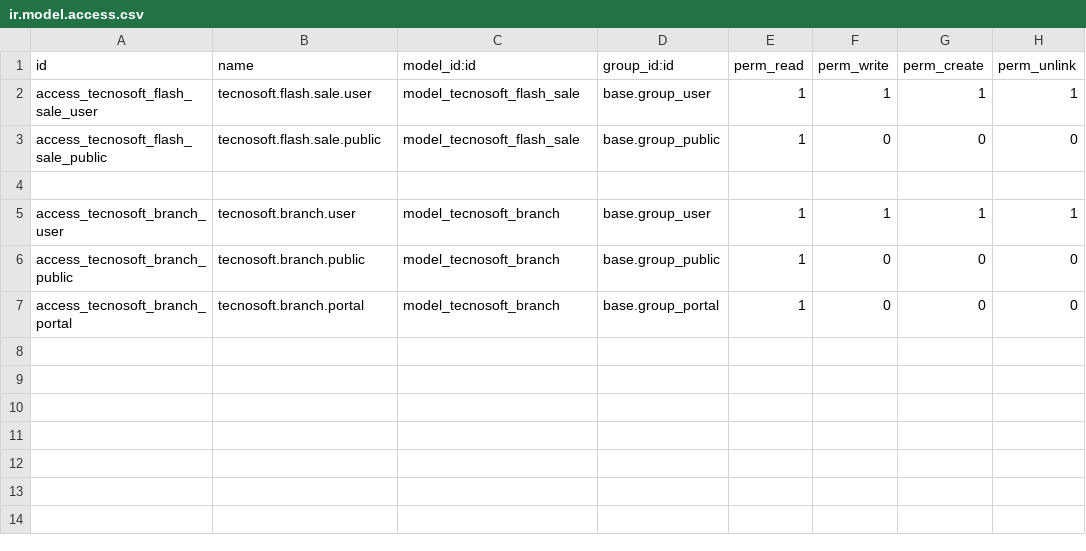
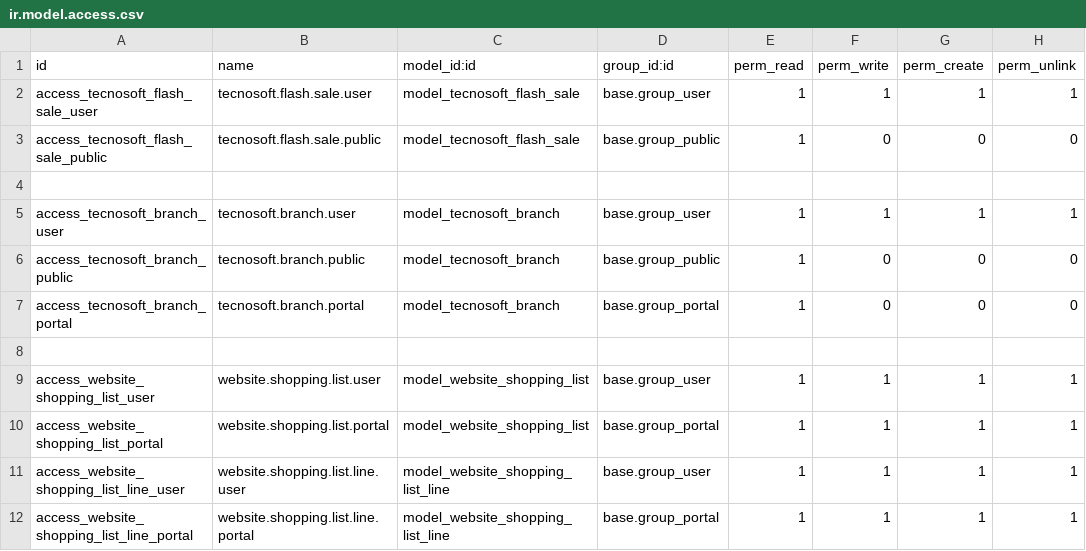
Before and after one commit to lfcamarac/website_tecnosoft, a CSV file: website_tecnosoft/security/ir.model.access.csv, drawn as a sheet.

Commit message:
feat(mis-listas): implement Shopping Lists for recurring purchases - New models: website.shopping.list (name, icon, partner_id) and website.shopping.list.line - Portal controller with CRUD routes and AJAX endpoints - Portal templates with grid view, detail view, create modal - Font Awesome icon selection for each list - Add all products to cart with one click - Security rules for portal users - Link added to user dropdown menu

```diff
--- a/website_tecnosoft/security/ir.model.access.csv
+++ b/website_tecnosoft/security/ir.model.access.csv
@@ -7 +7,6 @@ access_tecnosoft_branch_public,tecnosoft.branch.public,model_tecnosoft_branch,ba
 access_tecnosoft_branch_portal,tecnosoft.branch.portal,model_tecnosoft_branch,base.group_portal,1,0,0,0
+
+access_website_shopping_list_user,website.shopping.list.user,model_website_shopping_list,base.group_user,1,1,1,1
+access_website_shopping_list_portal,website.shopping.list.portal,model_website_shopping_list,base.group_portal,1,1,1,1
+access_website_shopping_list_line_user,website.shopping.list.line.user,model_website_shopping_list_line,base.group_user,1,1,1,1
+access_website_shopping_list_line_portal,website.shopping.list.line.portal,model_website_shopping_list_line,base.group_portal,1,1,1,1
```
Also changed, not shown: 7 other files.
